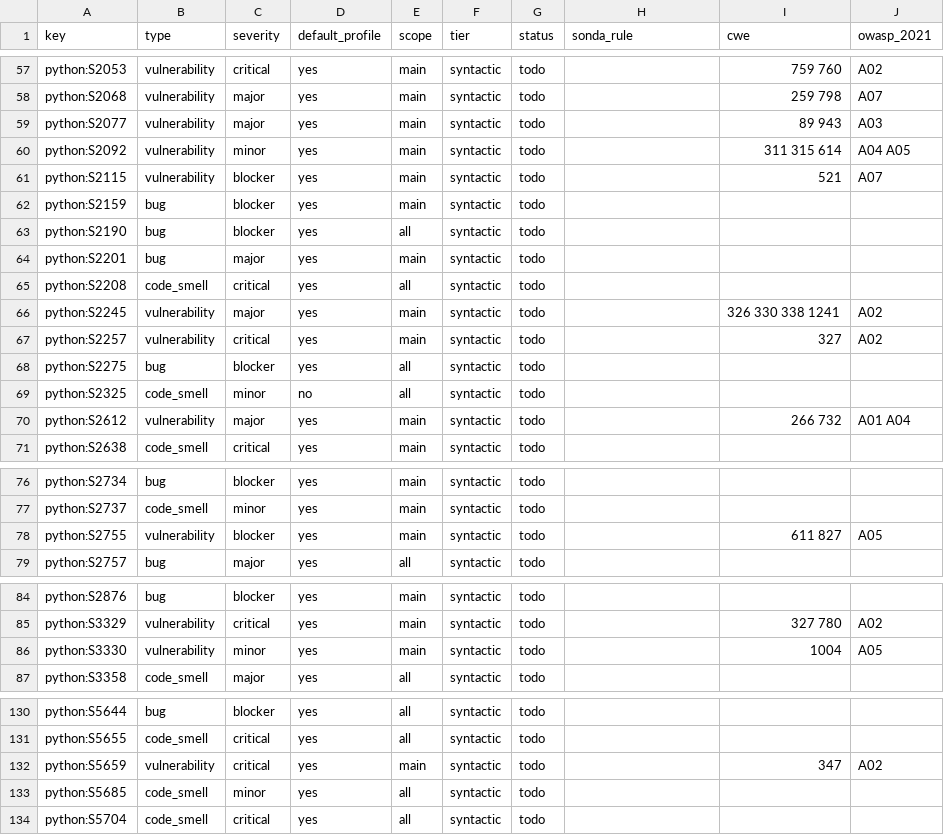
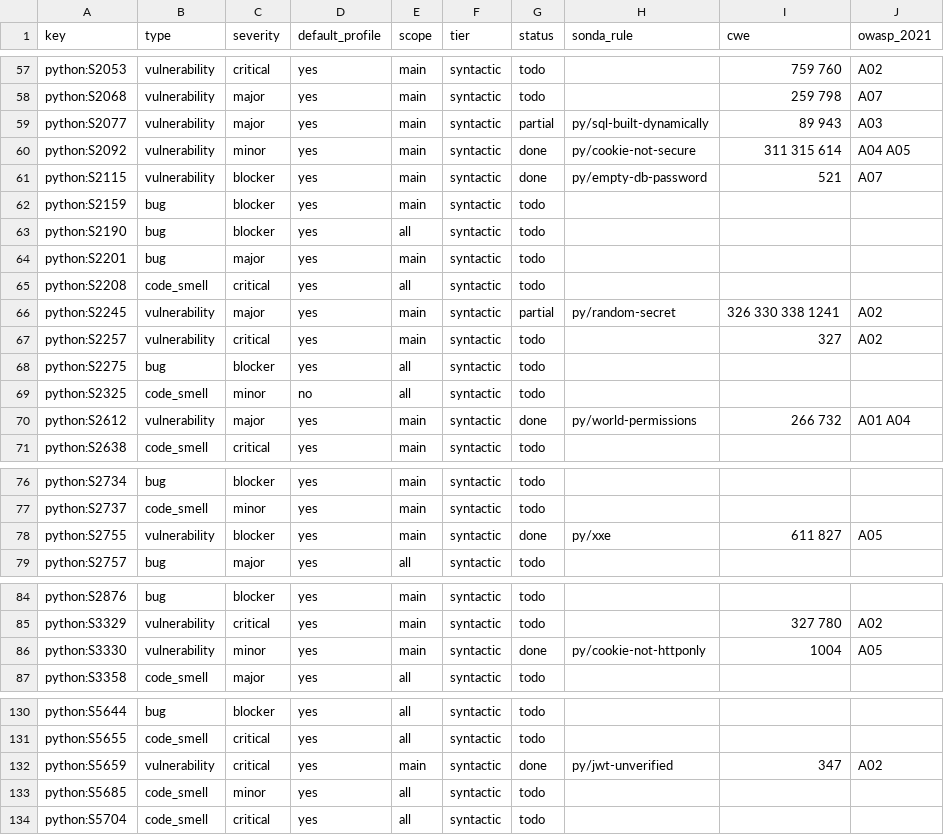
Before and after one commit to lvaoliveira/sonda, a CSV file: docs/sonar-parity/py.csv, drawn as a sheet; only a part is shown, gaps mark what is left out; the diff covers the shown part only.

Commit message:
feat: 27 Python security rules in the SonarQube parity effort (batch 4)
SQL built from strings, cookie flags, TLS and hostname verification, weak
hashes, ciphers, TLS versions and key sizes, JWT verification, template
auto-escaping, CSRF, debug mode, CORS, hard-coded credentials and secret keys,
world-accessible permissions and temp files, XXE, and torch.load.

```diff
--- a/docs/sonar-parity/py.csv
+++ b/docs/sonar-parity/py.csv
@@ -58,5 +58,5 @@ python:S2053,vulnerability,critical,yes,main,syntactic,todo,,759 760,A02
 python:S2068,vulnerability,major,yes,main,syntactic,todo,,259 798,A07
-python:S2077,vulnerability,major,yes,main,syntactic,todo,,89 943,A03
-python:S2092,vulnerability,minor,yes,main,syntactic,todo,,311 315 614,A04 A05
-python:S2115,vulnerability,blocker,yes,main,syntactic,todo,,521,A07
+python:S2077,vulnerability,major,yes,main,syntactic,partial,py/sql-built-dynamically,89 943,A03
+python:S2092,vulnerability,minor,yes,main,syntactic,done,py/cookie-not-secure,311 315 614,A04 A05
+python:S2115,vulnerability,blocker,yes,main,syntactic,done,py/empty-db-password,521,A07
 python:S2159,bug,blocker,yes,main,syntactic,todo,,,
@@ -65,3 +65,3 @@ python:S2201,bug,major,yes,main,syntactic,todo,,,
 python:S2208,code_smell,critical,yes,all,syntactic,todo,,,
-python:S2245,vulnerability,major,yes,main,syntactic,todo,,326 330 338 1241,A02
+python:S2245,vulnerability,major,yes,main,syntactic,partial,py/random-secret,326 330 338 1241,A02
 python:S2257,vulnerability,critical,yes,main,syntactic,todo,,327,A02
@@ -69,3 +69,3 @@ python:S2275,bug,blocker,yes,all,syntactic,todo,,,
 python:S2325,code_smell,minor,no,all,syntactic,todo,,,
-python:S2612,vulnerability,major,yes,main,syntactic,todo,,266 732,A01 A04
+python:S2612,vulnerability,major,yes,main,syntactic,done,py/world-permissions,266 732,A01 A04
 python:S2638,code_smell,critical,yes,main,syntactic,todo,,,
@@ -77,3 +77,3 @@ python:S2734,bug,blocker,yes,main,syntactic,todo,,,
 python:S2737,code_smell,minor,yes,main,syntactic,todo,,,
-python:S2755,vulnerability,blocker,yes,main,syntactic,todo,,611 827,A05
+python:S2755,vulnerability,blocker,yes,main,syntactic,done,py/xxe,611 827,A05
 python:S2757,bug,major,yes,all,syntactic,todo,,,
@@ -85,3 +85,3 @@ python:S2876,bug,blocker,yes,main,syntactic,todo,,,
 python:S3329,vulnerability,critical,yes,main,syntactic,todo,,327 780,A02
-python:S3330,vulnerability,minor,yes,main,syntactic,todo,,1004,A05
+python:S3330,vulnerability,minor,yes,main,syntactic,done,py/cookie-not-httponly,1004,A05
 python:S3358,code_smell,major,yes,all,syntactic,todo,,,
@@ -131,3 +131,3 @@ python:S5644,bug,blocker,yes,all,syntactic,todo,,,
 python:S5655,code_smell,critical,yes,all,syntactic,todo,,,
-python:S5659,vulnerability,critical,yes,main,syntactic,todo,,347,A02
+python:S5659,vulnerability,critical,yes,main,syntactic,done,py/jwt-unverified,347,A02
 python:S5685,code_smell,minor,yes,all,syntactic,todo,,,
```
Also changed, not shown: 38 edited cells elsewhere in this file, 6 other files.
